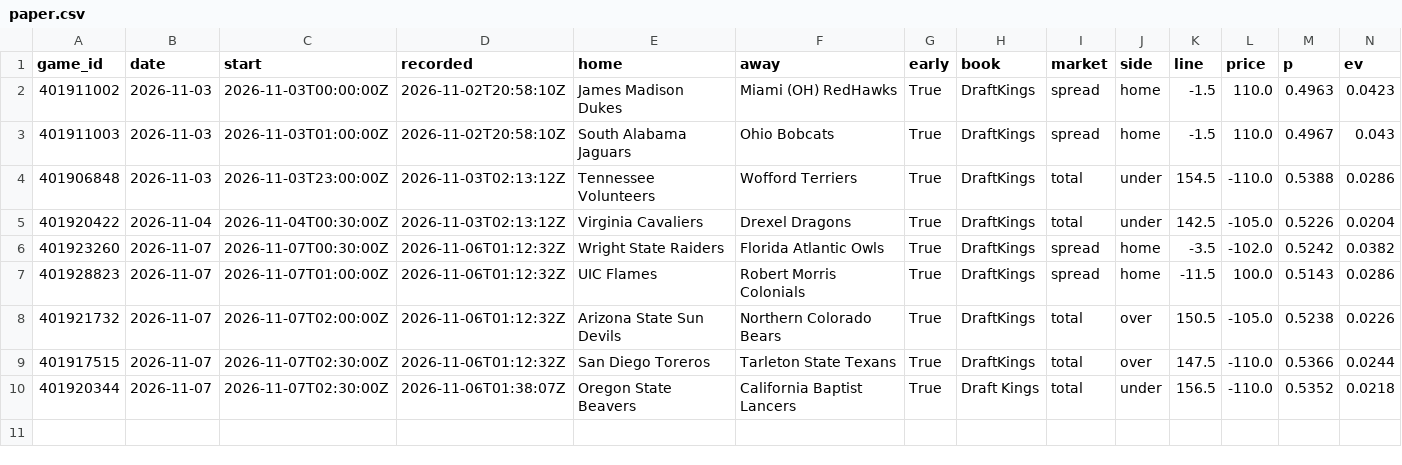
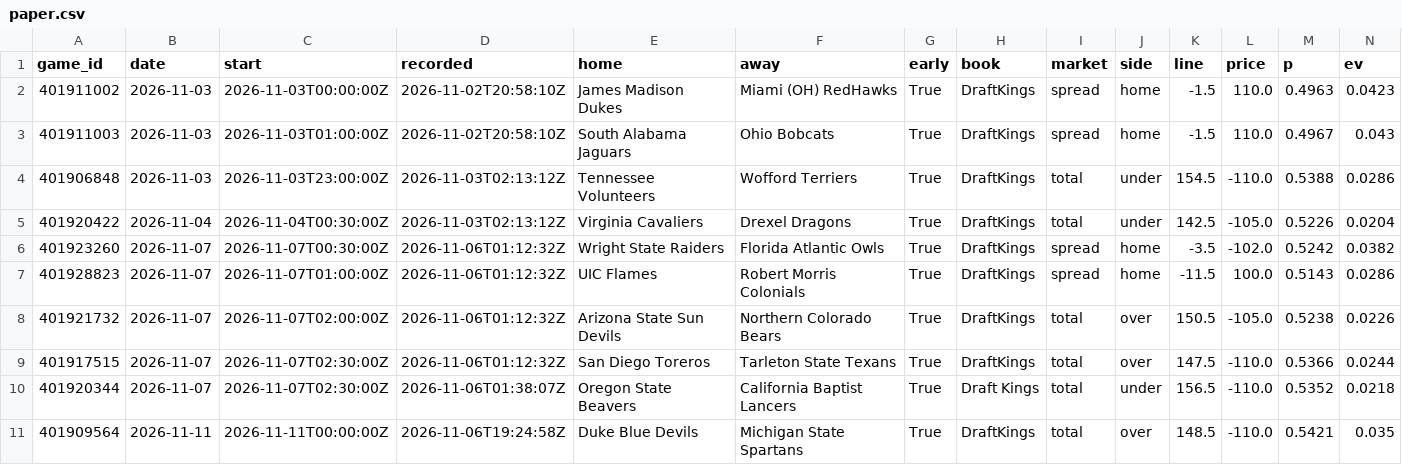
Before and after one commit to psturo77/cbb-data, a CSV file: paper.csv, drawn as a sheet; only a part is shown; rows hold the shown columns only; the diff names each change by its address in the sheet, - before the commit and + after, or states it on an @@ line.

```diff
--- a/paper.csv
+++ b/paper.csv
+row 11: 401909564 | 2026-11-11 | 2026-11-11T00:00:00Z | 2026-11-06T19:24:58Z | Duke Blue Devils | Michigan State Spartans | True | DraftKings | total | over | 148.5 | -110.0 | 0.5421 | 0.035
```
Also changed, not shown: lines.csv, model.csv, 5 other files.
